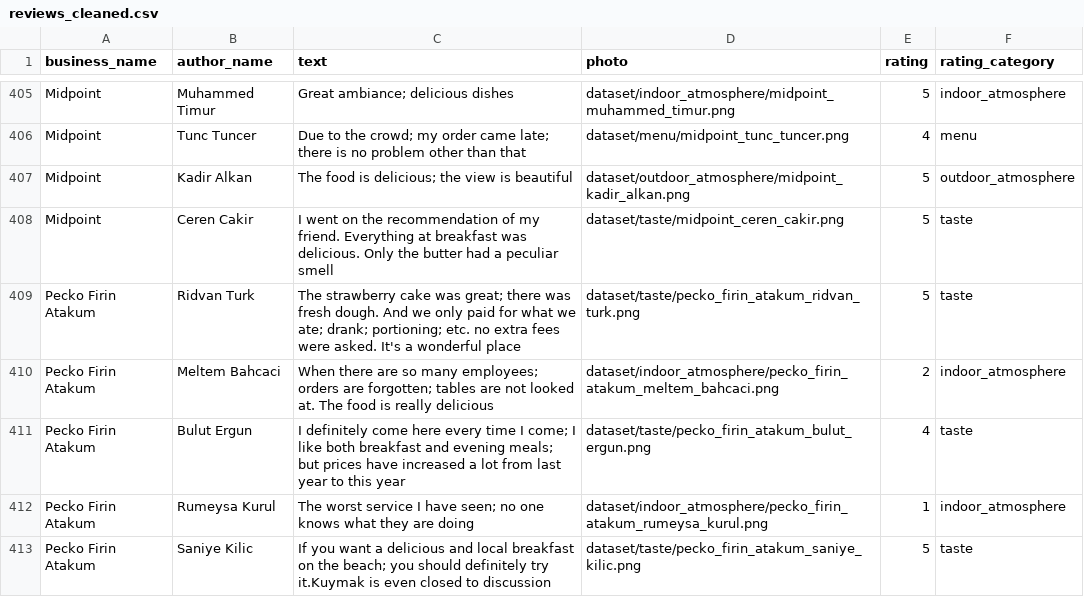
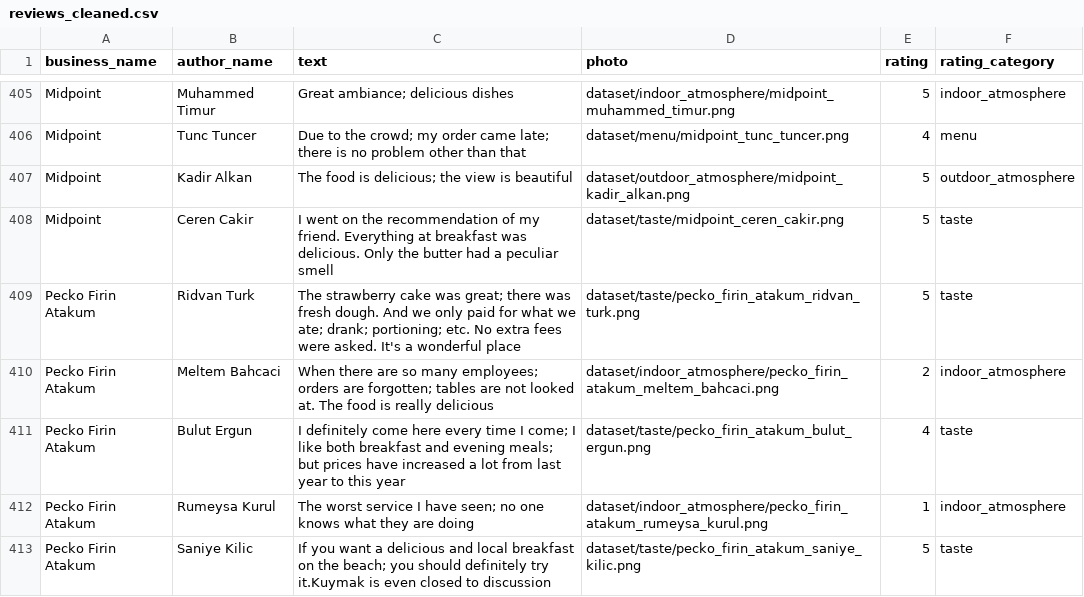
Before and after one commit to Vax79/10kinthebag, a CSV file: data/cleanedData/reviews_cleaned.csv, drawn as a sheet; only a part is shown, gaps mark what is left out; the diff covers the shown part only.

```diff
--- a/data/cleanedData/reviews_cleaned.csv
+++ b/data/cleanedData/reviews_cleaned.csv
@@ -408,3 +408,3 @@ Midpoint,Kadir Alkan,The food is delicious; the view is beautiful,dataset/outdoo
 Midpoint,Ceren Cakir,I went on the recommendation of my friend. Everything at breakfast was delicious. Only the butter had a peculiar smell,dataset/taste/midpoint_ceren_cakir.png,5,taste
-Pecko Firin Atakum,Ridvan Turk,The strawberry cake was great; there was fresh dough. And we only paid for what we ate; drank; portioning; etc. no extra fees were asked. It's a wonderful place,dataset/taste/pecko_firin_atakum_ridvan_turk.png,5,taste
+Pecko Firin Atakum,Ridvan Turk,The strawberry cake was great; there was fresh dough. And we only paid for what we ate; drank; portioning; etc. No extra fees were asked. It's a wonderful place,dataset/taste/pecko_firin_atakum_ridvan_turk.png,5,taste
 Pecko Firin Atakum,Meltem Bahcaci,When there are so many employees; orders are forgotten; tables are not looked at. The food is really delicious,dataset/indoor_atmosphere/pecko_firin_atakum_meltem_bahcaci.png,2,indoor_atmosphere
```
Also changed, not shown: 33 edited cells elsewhere in this file, 1 other file.
